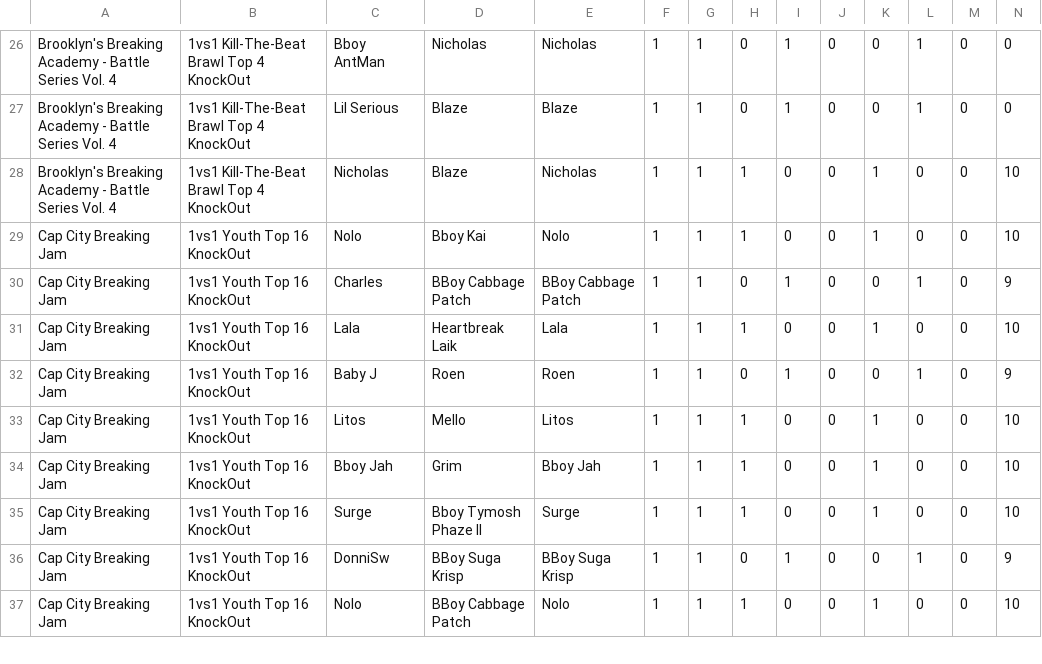
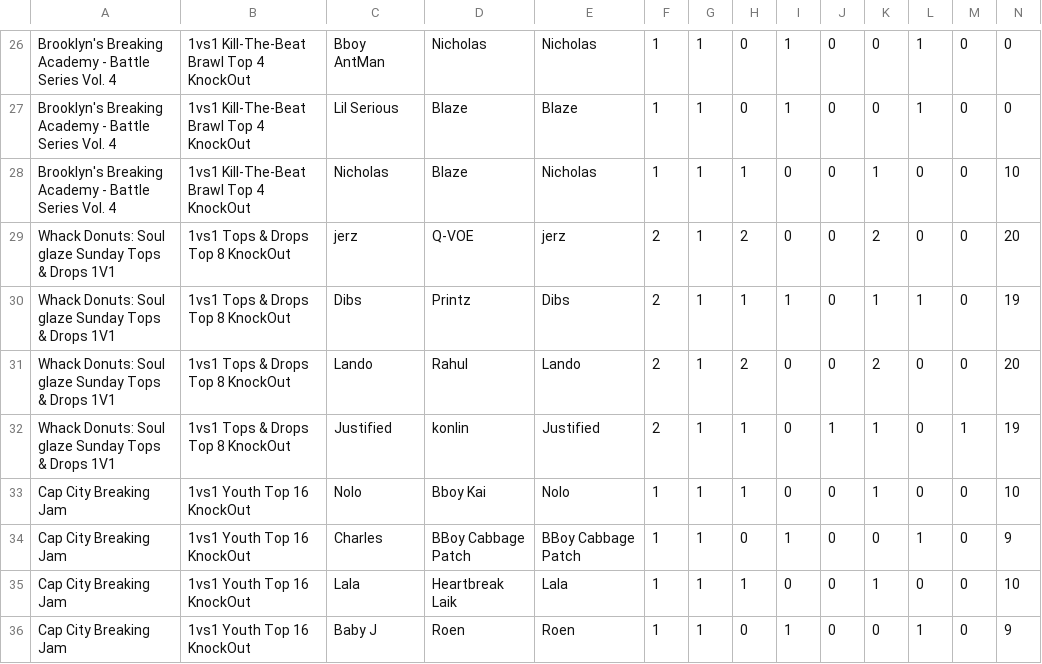
Before and after one commit to FreckledRam/dancebreak, a TSV file: data/export/PointsPerRoundDataRaw.tsv, drawn as a sheet; only a part is shown, gaps mark what is left out; the shorter side is filled out with more unchanged rows; rows hold the shown columns only; the diff names each change by its address in the sheet, - before the commit and + after, or states it on an @@ line.

```diff
--- a/data/export/PointsPerRoundDataRaw.tsv
+++ b/data/export/PointsPerRoundDataRaw.tsv
+row 29: Whack Donuts: Soul glaze Sunday Tops & Drops 1V1 | 1vs1 Tops & Drops Top 8 KnockOut | jerz | Q-VOE | jerz | 2 | 1 | 2 | 0 | 0 | 2 | 0 | 0 | 20
+row 30: Whack Donuts: Soul glaze Sunday Tops & Drops 1V1 | 1vs1 Tops & Drops Top 8 KnockOut | Dibs | Printz | Dibs | 2 | 1 | 1 | 1 | 0 | 1 | 1 | 0 | 19
+row 31: Whack Donuts: Soul glaze Sunday Tops & Drops 1V1 | 1vs1 Tops & Drops Top 8 KnockOut | Lando | Rahul | Lando | 2 | 1 | 2 | 0 | 0 | 2 | 0 | 0 | 20
+row 32: Whack Donuts: Soul glaze Sunday Tops & Drops 1V1 | 1vs1 Tops & Drops Top 8 KnockOut | Justified | konlin | Justified | 2 | 1 | 1 | 0 | 1 | 1 | 0 | 1 | 19
```
Also changed, not shown: 7 other files.
